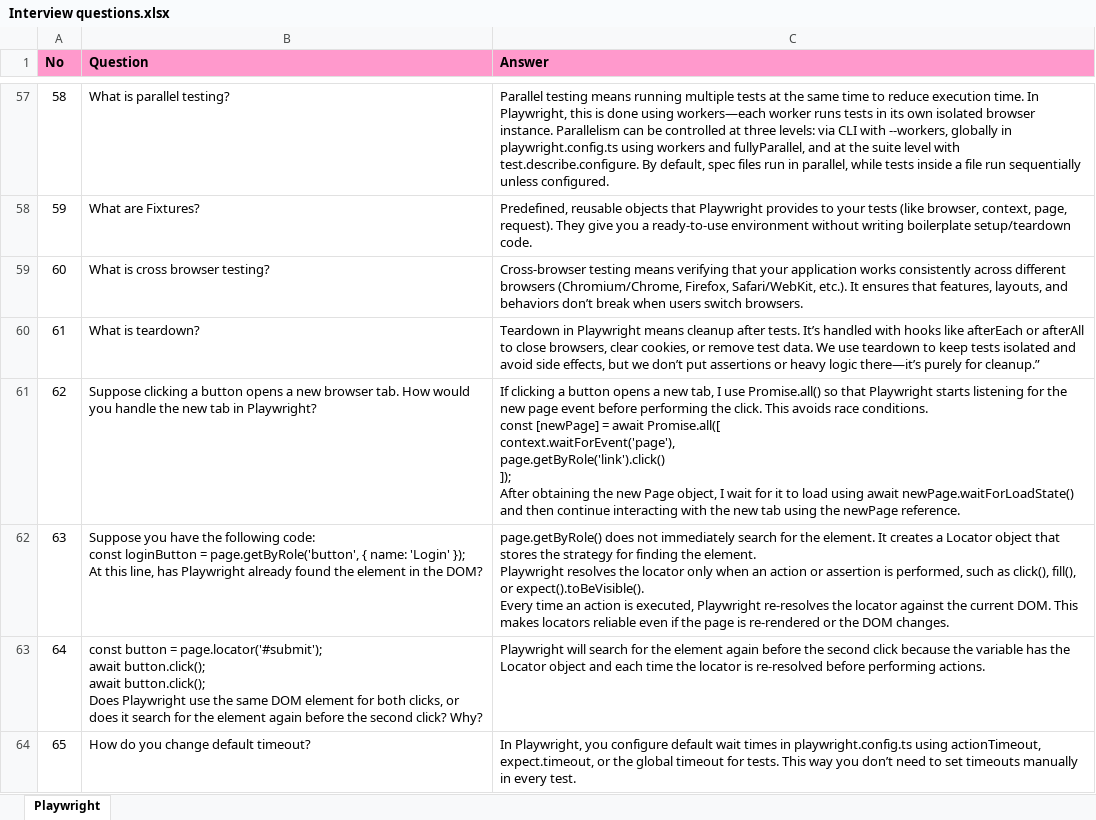
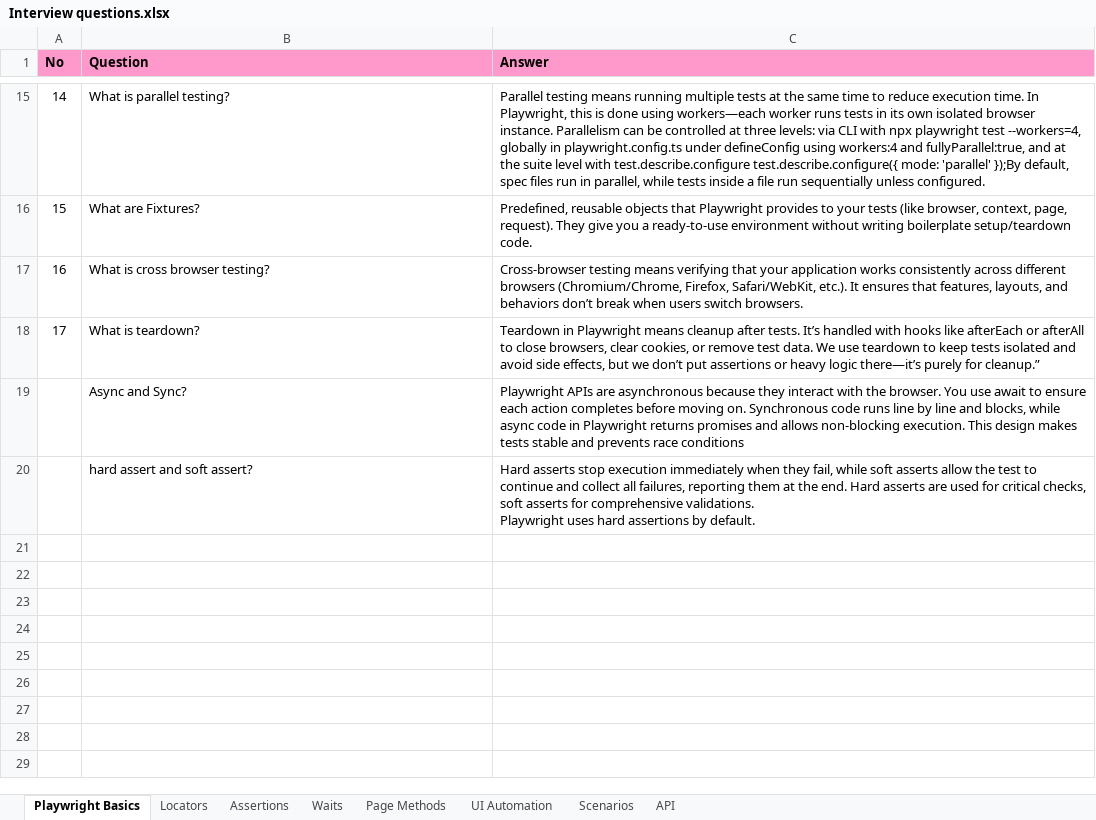
Before and after one commit to deepika-nagarajan-git/Playwright-Handson, an Excel workbook: Interview questions.xlsx, sheet Playwright Basics, drawn as a sheet; only a part is shown, gaps mark what is left out; values as stored, in another font and other column widths than the file's, no borders; removed rows and columns are numbered as before the commit, all else as after; ↵ is a line break in a cell; the diff covers the shown part only; the diff names each change by its address in the sheet, - before the commit and + after, or states it on an @@ line.

```diff
--- a/Interview questions.xlsx (sheet Playwright Basics)
+++ b/Interview questions.xlsx (sheet Playwright Basics)
-sheet tab: Playwright
+sheet tab: Playwright Basics
+sheet tab: Locators
+sheet tab: Assertions
+sheet tab: Waits
+sheet tab: Page Methods
+sheet tab: UI Automation
+sheet tab: Scenarios
+sheet tab: API
@@ column A (No) renumbered between rows 4 and 18 @@
-C15 (Answer): …CLI with --workers, globally in playwright.config.ts using workers and fullyParallel, and at the suite level with test.describe.configure. By default, spec…
+C15 (Answer): …CLI with npx playwright test --workers=4, globally in playwright.config.ts under defineConfig using workers:4 and fullyParallel:true, and at the suite level with test.describe.configure test.describe.configure({ mode: 'parallel' });By default, spec…
-row 61: 62 | Suppose clicking a button opens a new browser tab. How would you handle the new tab in Playwright? | If clicking a button opens a new tab, I use Promise.all() so that Playwright starts listening for the new page event before performing the click. This avoids race conditions. ↵ const [newPage] = await Promise.all([ ↵ context.waitForEvent('page'), ↵ page.getByRole('link').click() ↵ ]); ↵ After obtaining the new Page object, I wait for it to load using await newPage.waitForLoadState() and then continue interacting with the new tab using the newPage reference.
-row 62: 63 | Suppose you have the following code: ↵ const loginButton = page.getByRole('button', { name: 'Login' }); ↵ At this line, has Playwright already found the element in the DOM? | page.getByRole() does not immediately search for the element. It creates a Locator object that stores the strategy for finding the element. ↵ Playwright resolves the locator only when an action or assertion is performed, such as click(), fill(), or expect().toBeVisible(). ↵ Every time an action is executed, Playwright re-resolves the locator against the current DOM. This makes locators reliable even if the page is re-rendered or the DOM changes.
-row 63: 64 | const button = page.locator('#submit'); ↵ await button.click(); ↵ await button.click(); ↵ Does Playwright use the same DOM element for both clicks, or does it search for the element again before the second click? Why? | Playwright will search for the element again before the second click because the variable has the Locator object and each time the locator is re-resolved before performing actions.
-row 64: 65 | How do you change default timeout? | In Playwright, you configure default wait times in playwright.config.ts using actionTimeout, expect.timeout, or the global timeout for tests. This way you don’t need to set timeouts manually in every test.
+row 19:  | Async and Sync? | Playwright APIs are asynchronous because they interact with the browser. You use await to ensure each action completes before moving on. Synchronous code runs line by line and blocks, while async code in Playwright returns promises and allows non‑blocking execution. This design makes tests stable and prevents race conditions
+row 20:  | hard assert and soft assert? | Hard asserts stop execution immediately when they fail, while soft asserts allow the test to continue and collect all failures, reporting them at the end. Hard asserts are used for critical checks, soft asserts for comprehensive validations. ↵ Playwright uses hard assertions by default.
```
Also changed, not shown: 1 added row, 43 removed rows and 2 edited cells elsewhere in this sheet, 1 other file.
